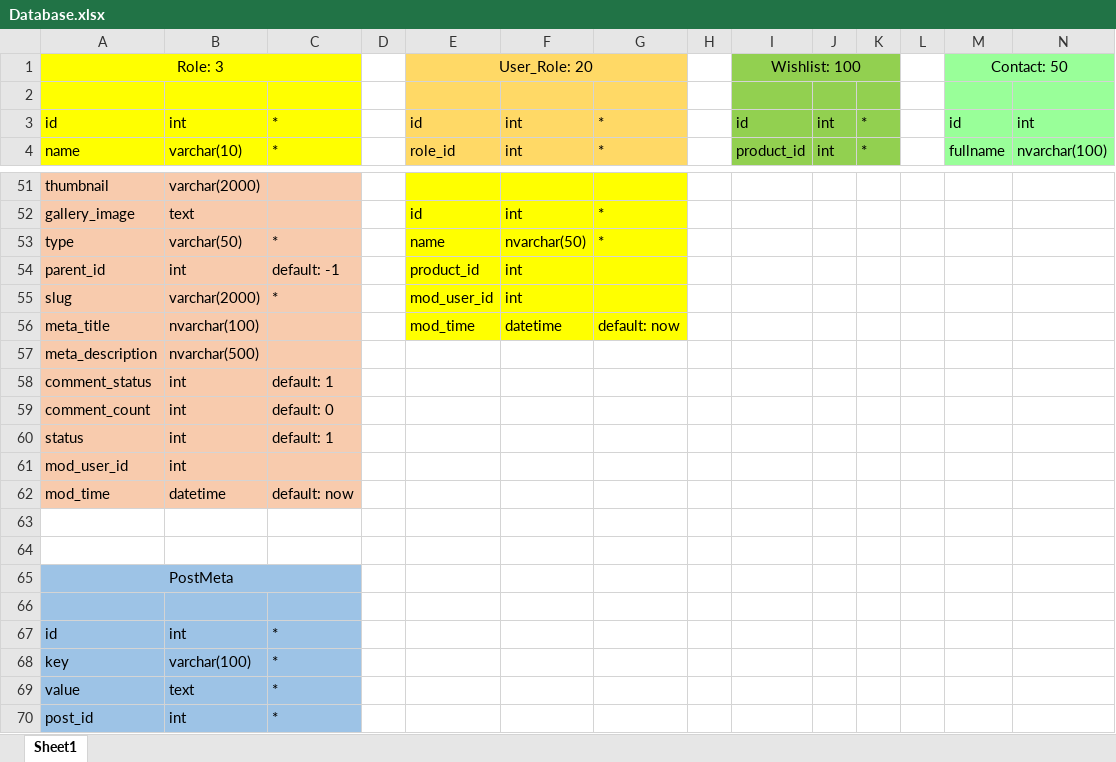
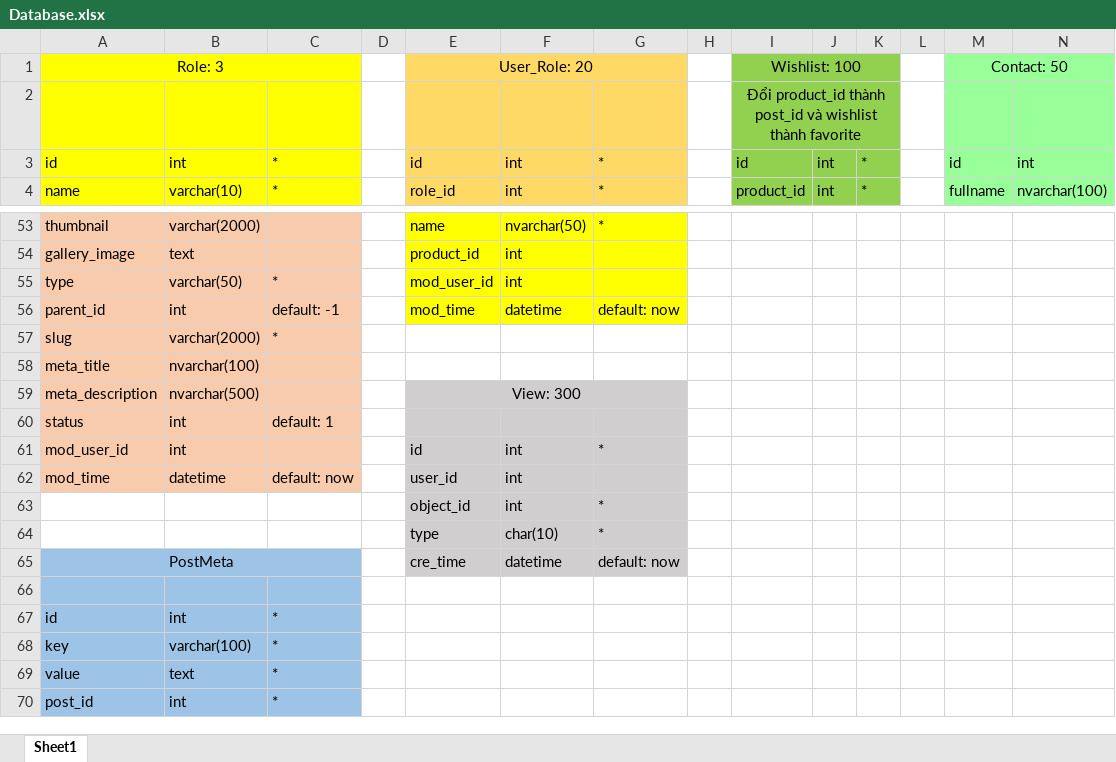
Before and after one commit to robocon321/chuyen-de-web-backend-spring-boot, an Excel workbook: document/Database.xlsx, sheet Sheet1, drawn as a sheet; only a part is shown, gaps mark what is left out; values as stored, in another font and other column widths than the file's, no borders; removed rows and columns are numbered as before the commit, all else as after; rows hold the shown columns only; the diff covers the shown part only; the diff names each change by its address in the sheet, - before the commit and + after, or states it on an @@ line.

```diff
--- a/document/Database.xlsx (sheet Sheet1)
+++ b/document/Database.xlsx (sheet Sheet1)
-I2: (empty)
+I2: Đổi product_id thành post_id và wishlist thành favorite
+I2:K2 merged
-E53: (empty)
+E53: name
-F53: (empty)
+F53: nvarchar(50)
-G53: (empty)
+G53: *
-E54: id
+E54: product_id
-G54:G55: *
+G54:G55: (empty)
-E55: name
+E55: mod_user_id
-F55: nvarchar(50)
+F55: int
-E56: product_id
+E56: mod_time
-F56: int
+F56: datetime
-G56: (empty)
+G56: default: now
-E57: mod_user_id
+E57: (empty)
-E57:G58 fill: #FFFF00
+E57:G58 fill: none
-F57: int
+F57: (empty)
-E58: mod_time
+E58: (empty)
-F58: datetime
+F58: (empty)
-G58: default: now
+G58: (empty)
-E59: (empty)
+E59: View: 300
-E59:G59 fill: none
+E59:G59 fill: #D0CECE
+E59:G59 merged
-row 58: comment_status | int | default: 1
-row 59: comment_count | int | default: 0
-E60:G64 fill: none
+E60:G64 fill: #D0CECE
-E61: (empty)
+E61: id
-F61:F62: (empty)
+F61:F62: int
-G61: (empty)
+G61: *
-E62: (empty)
+E62: user_id
-row 63: (empty)
+row 63:  |  |  |  | object_id | int | *
-row 64: (empty)
+row 64:  |  |  |  | type | char(10) | *
-row 65: PostMeta
+row 65: PostMeta |  |  |  | cre_time | datetime | default: now
```
Also changed, not shown: 6 added rows, 4 removed rows, 34 edited cells, cell formats and merged cells elsewhere in this sheet, 23 other files.
